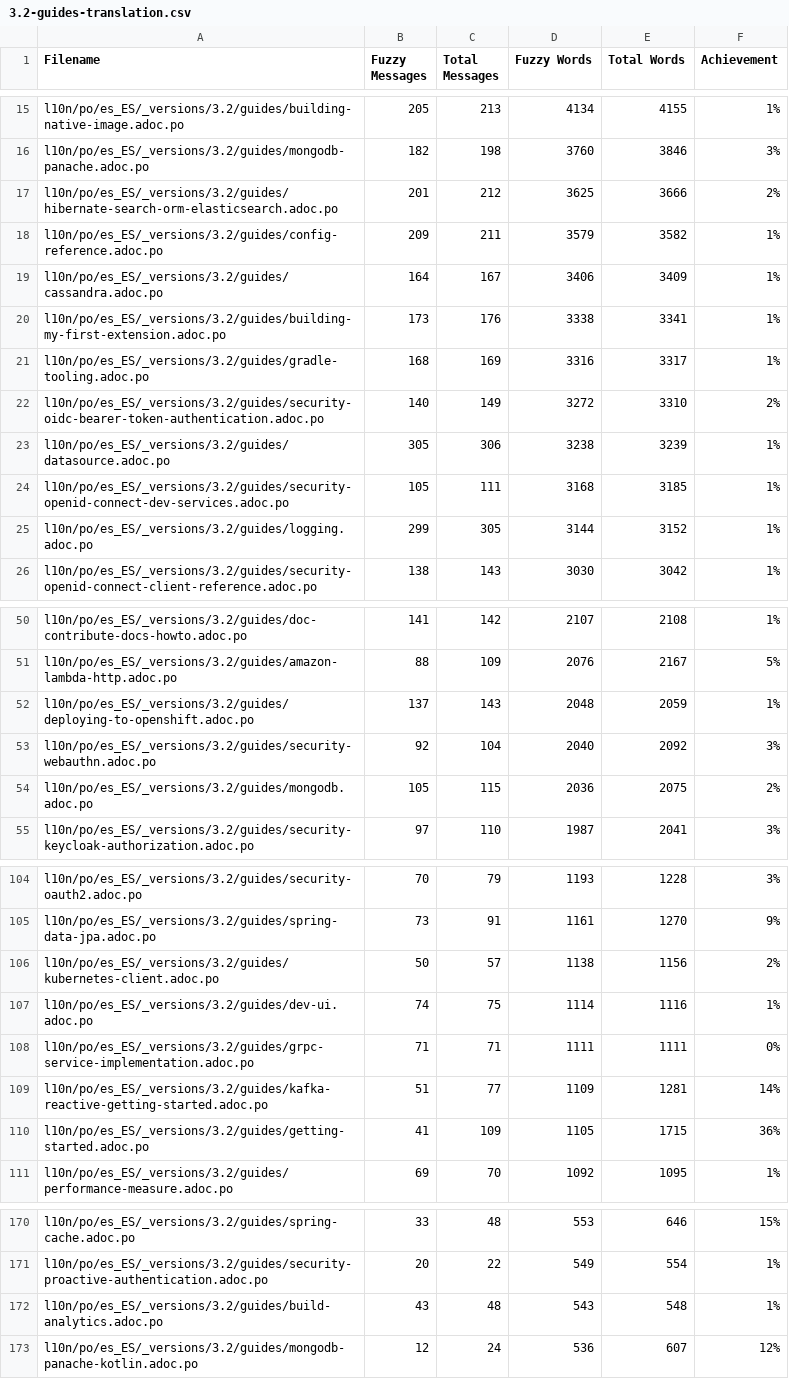
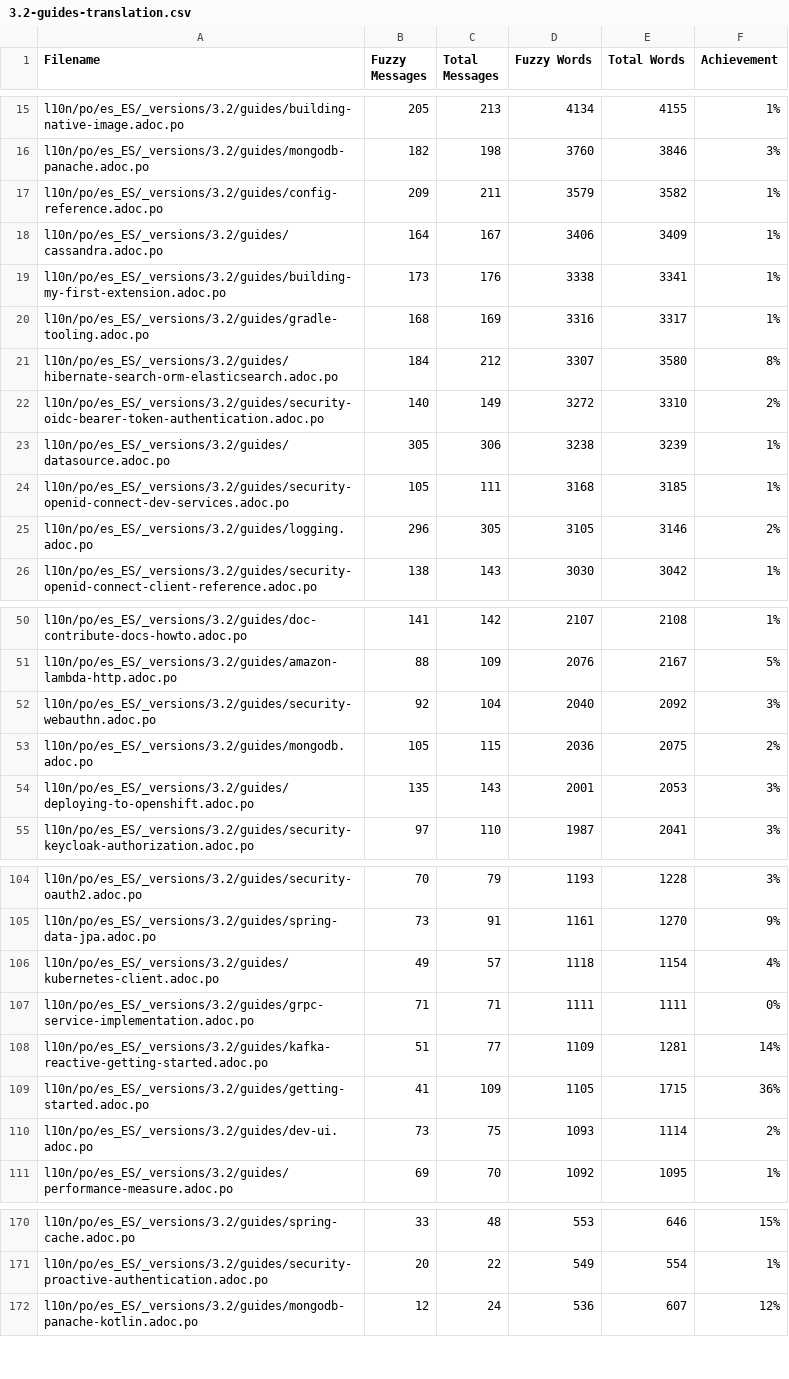
Before and after one commit to quarkusio/es.quarkus.io, a CSV file: l10n/stats/3.2-guides-translation.csv, drawn as a sheet; only a part is shown, gaps mark what is left out; the diff covers the shown part only.

```diff
--- a/l10n/stats/3.2-guides-translation.csv
+++ b/l10n/stats/3.2-guides-translation.csv
@@ -16,3 +16,2 @@ l10n/po/es_ES/_versions/3.2/guides/building-native-image.adoc.po, 205, 213, 4134
 l10n/po/es_ES/_versions/3.2/guides/mongodb-panache.adoc.po, 182, 198, 3760, 3846, 3%
-l10n/po/es_ES/_versions/3.2/guides/hibernate-search-orm-elasticsearch.adoc.po, 201, 212, 3625, 3666, 2%
 l10n/po/es_ES/_versions/3.2/guides/config-reference.adoc.po, 209, 211, 3579, 3582, 1%
@@ -21,2 +20,3 @@ l10n/po/es_ES/_versions/3.2/guides/building-my-first-extension.adoc.po, 173, 176
 l10n/po/es_ES/_versions/3.2/guides/gradle-tooling.adoc.po, 168, 169, 3316, 3317, 1%
+l10n/po/es_ES/_versions/3.2/guides/hibernate-search-orm-elasticsearch.adoc.po, 184, 212, 3307, 3580, 8%
 l10n/po/es_ES/_versions/3.2/guides/security-oidc-bearer-token-authentication.adoc.po, 140, 149, 3272, 3310, 2%
@@ -24,3 +24,3 @@ l10n/po/es_ES/_versions/3.2/guides/datasource.adoc.po, 305, 306, 3238, 3239, 1%
 l10n/po/es_ES/_versions/3.2/guides/security-openid-connect-dev-services.adoc.po, 105, 111, 3168, 3185, 1%
-l10n/po/es_ES/_versions/3.2/guides/logging.adoc.po, 299, 305, 3144, 3152, 1%
+l10n/po/es_ES/_versions/3.2/guides/logging.adoc.po, 296, 305, 3105, 3146, 2%
 l10n/po/es_ES/_versions/3.2/guides/security-openid-connect-client-reference.adoc.po, 138, 143, 3030, 3042, 1%
@@ -51,5 +51,5 @@ l10n/po/es_ES/_versions/3.2/guides/doc-contribute-docs-howto.adoc.po, 141, 142,
 l10n/po/es_ES/_versions/3.2/guides/amazon-lambda-http.adoc.po, 88, 109, 2076, 2167, 5%
-l10n/po/es_ES/_versions/3.2/guides/deploying-to-openshift.adoc.po, 137, 143, 2048, 2059, 1%
 l10n/po/es_ES/_versions/3.2/guides/security-webauthn.adoc.po, 92, 104, 2040, 2092, 3%
 l10n/po/es_ES/_versions/3.2/guides/mongodb.adoc.po, 105, 115, 2036, 2075, 2%
+l10n/po/es_ES/_versions/3.2/guides/deploying-to-openshift.adoc.po, 135, 143, 2001, 2053, 3%
 l10n/po/es_ES/_versions/3.2/guides/security-keycloak-authorization.adoc.po, 97, 110, 1987, 2041, 3%
@@ -105,4 +105,3 @@ l10n/po/es_ES/_versions/3.2/guides/security-oauth2.adoc.po, 70, 79, 1193, 1228,
 l10n/po/es_ES/_versions/3.2/guides/spring-data-jpa.adoc.po, 73, 91, 1161, 1270, 9%
-l10n/po/es_ES/_versions/3.2/guides/kubernetes-client.adoc.po, 50, 57, 1138, 1156, 2%
-l10n/po/es_ES/_versions/3.2/guides/dev-ui.adoc.po, 74, 75, 1114, 1116, 1%
+l10n/po/es_ES/_versions/3.2/guides/kubernetes-client.adoc.po, 49, 57, 1118, 1154, 4%
 l10n/po/es_ES/_versions/3.2/guides/grpc-service-implementation.adoc.po, 71, 71, 1111, 1111, 0%
@@ -110,2 +109,3 @@ l10n/po/es_ES/_versions/3.2/guides/kafka-reactive-getting-started.adoc.po, 51, 7
 l10n/po/es_ES/_versions/3.2/guides/getting-started.adoc.po, 41, 109, 1105, 1715, 36%
+l10n/po/es_ES/_versions/3.2/guides/dev-ui.adoc.po, 73, 75, 1093, 1114, 2%
 l10n/po/es_ES/_versions/3.2/guides/performance-measure.adoc.po, 69, 70, 1092, 1095, 1%
@@ -171,3 +171,2 @@ l10n/po/es_ES/_versions/3.2/guides/spring-cache.adoc.po, 33, 48, 553, 646, 15%
 l10n/po/es_ES/_versions/3.2/guides/security-proactive-authentication.adoc.po, 20, 22, 549, 554, 1%
-l10n/po/es_ES/_versions/3.2/guides/build-analytics.adoc.po, 43, 48, 543, 548, 1%
 l10n/po/es_ES/_versions/3.2/guides/mongodb-panache-kotlin.adoc.po, 12, 24, 536, 607, 12%
```
Also changed, not shown: 1 added row and 9 edited cells elsewhere in this file, l10n/stats/main-guides-translation.csv, l10n/stats/misc-translation.csv, 1 other file.
